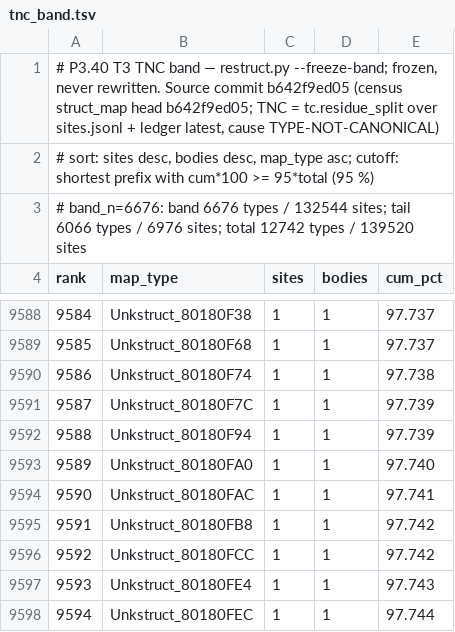
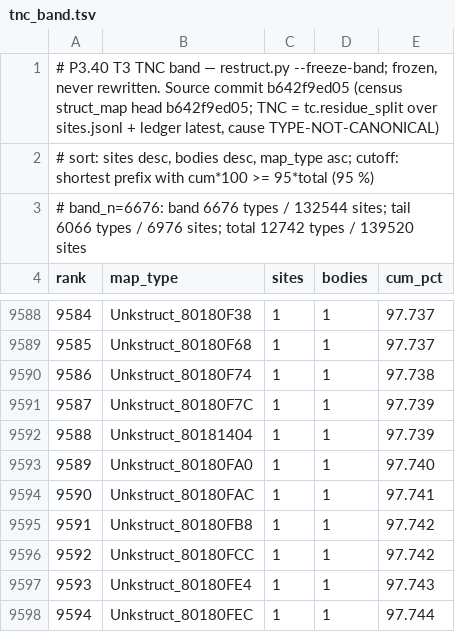
Before and after one commit to Druthulu/BFM-decomp, a TSV file: config/tnc_band.tsv, drawn as a sheet; only a part is shown, gaps mark what is left out.

```diff
--- a/config/tnc_band.tsv
+++ b/config/tnc_band.tsv
@@ -9591,3 +9591,3 @@ rank	map_type	sites	bodies	cum_pct
 9587	Unkstruct_80180F7C	1	1	97.739
-9588	Unkstruct_80180F94	1	1	97.739
+9588	Unkstruct_80181404	1	1	97.739
 9589	Unkstruct_80180FA0	1	1	97.740
```
Also changed, not shown: config/dedup_exceptions.tsv, config/struct_dispositions.tsv, 4 other files.
